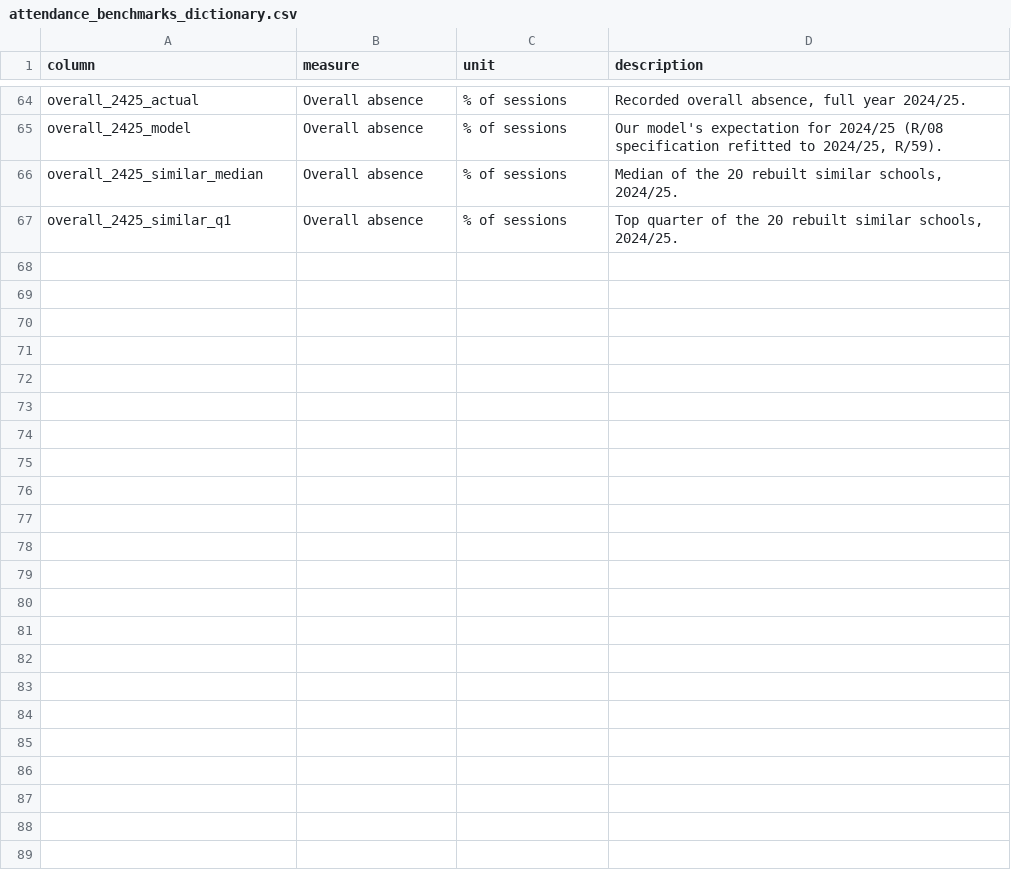
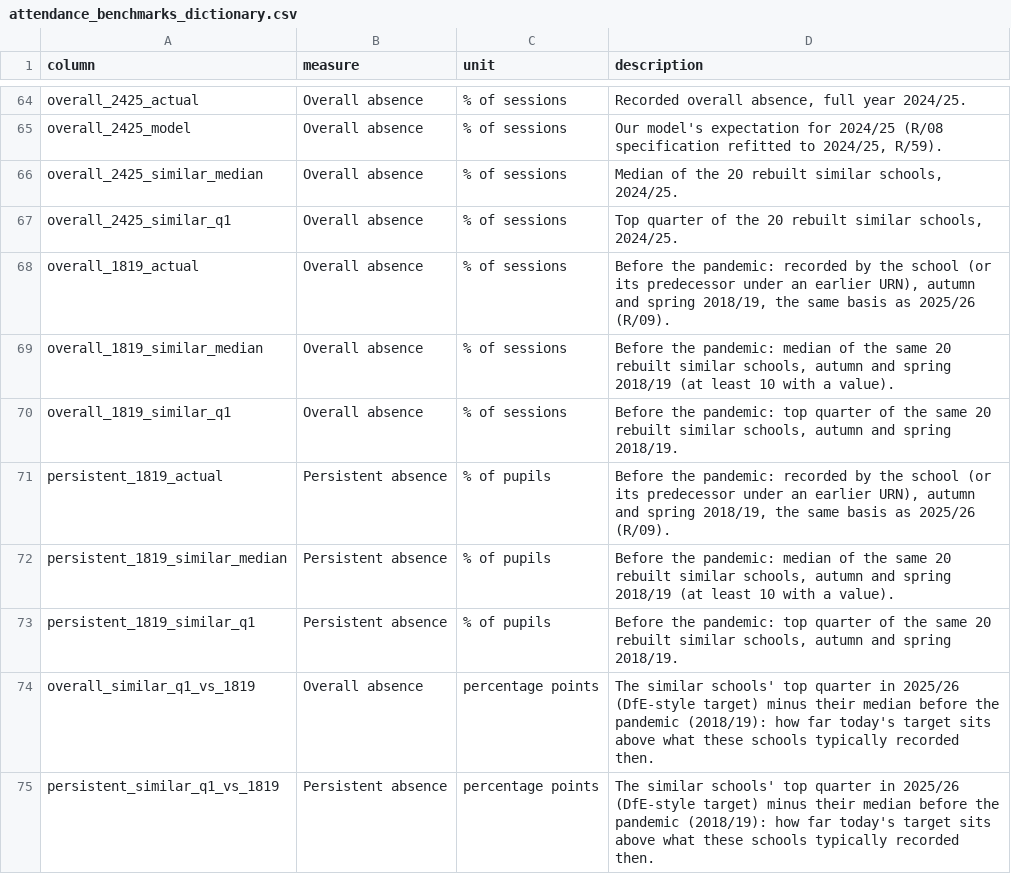
Before and after one commit to adamdennett/school_value_added, a CSV file: data/attendance_benchmarks_dictionary.csv, drawn as a sheet; only a part is shown, gaps mark what is left out; the diff names each change by its address in the sheet, - before the commit and + after, or states it on an @@ line.

```diff
--- a/data/attendance_benchmarks_dictionary.csv
+++ b/data/attendance_benchmarks_dictionary.csv
+row 68: overall_1819_actual | Overall absence | % of sessions | Before the pandemic: recorded by the school (or its predecessor under an earlier URN), autumn and spring 2018/19, the same basis as 2025/26 (R/09).
+row 69: overall_1819_similar_median | Overall absence | % of sessions | Before the pandemic: median of the same 20 rebuilt similar schools, autumn and spring 2018/19 (at least 10 with a value).
+row 70: overall_1819_similar_q1 | Overall absence | % of sessions | Before the pandemic: top quarter of the same 20 rebuilt similar schools, autumn and spring 2018/19.
+row 71: persistent_1819_actual | Persistent absence | % of pupils | Before the pandemic: recorded by the school (or its predecessor under an earlier URN), autumn and spring 2018/19, the same basis as 2025/26 (R/09).
+row 72: persistent_1819_similar_median | Persistent absence | % of pupils | Before the pandemic: median of the same 20 rebuilt similar schools, autumn and spring 2018/19 (at least 10 with a value).
+row 73: persistent_1819_similar_q1 | Persistent absence | % of pupils | Before the pandemic: top quarter of the same 20 rebuilt similar schools, autumn and spring 2018/19.
+row 74: overall_similar_q1_vs_1819 | Overall absence | percentage points | The similar schools' top quarter in 2025/26 (DfE-style target) minus their median before the pandemic (2018/19): how far today's target sits above what these schools typically recorded then.
+row 75: persistent_similar_q1_vs_1819 | Persistent absence | percentage points | The similar schools' top quarter in 2025/26 (DfE-style target) minus their median before the pandemic (2018/19): how far today's target sits above what these schools typically recorded then.
```
Also changed, not shown: docs/data/attendance_benchmarks_dictionary.csv, 34 other files.
